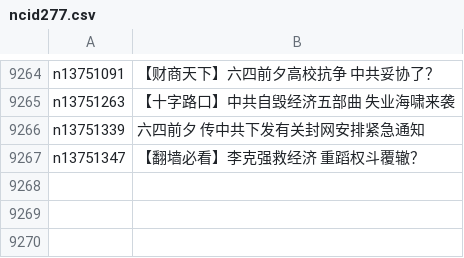
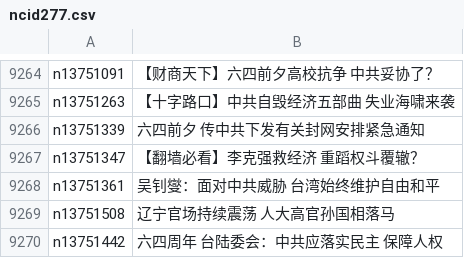
Before and after one commit to easy2view/epoch-news, a CSV file: indexes/ncid277.csv, drawn as a sheet; only a part is shown, gaps mark what is left out.

```diff
--- a/indexes/ncid277.csv
+++ b/indexes/ncid277.csv
@@ -9267 +9267,4 @@ n13751339,六四前夕 传中共下发有关封网安排紧急通知
 n13751347,【翻墙必看】李克强救经济 重蹈权斗覆辙？
+n13751361,吴钊燮：面对中共威胁 台湾始终维护自由和平
+n13751508,辽宁官场持续震荡 人大高官孙国相落马
+n13751442,六四周年 台陆委会：中共应落实民主 保障人权
```
Also changed, not shown: indexes/ncid1078159.csv, indexes/ncid1349361.csv, 47 other files.
